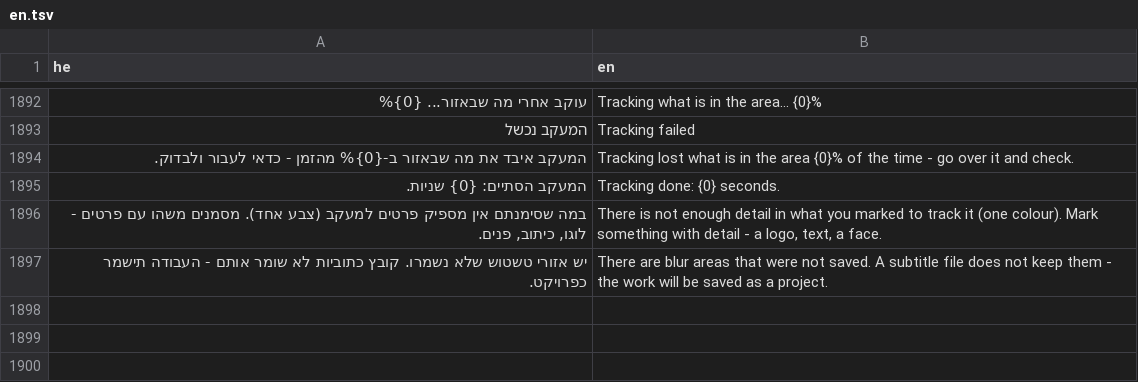
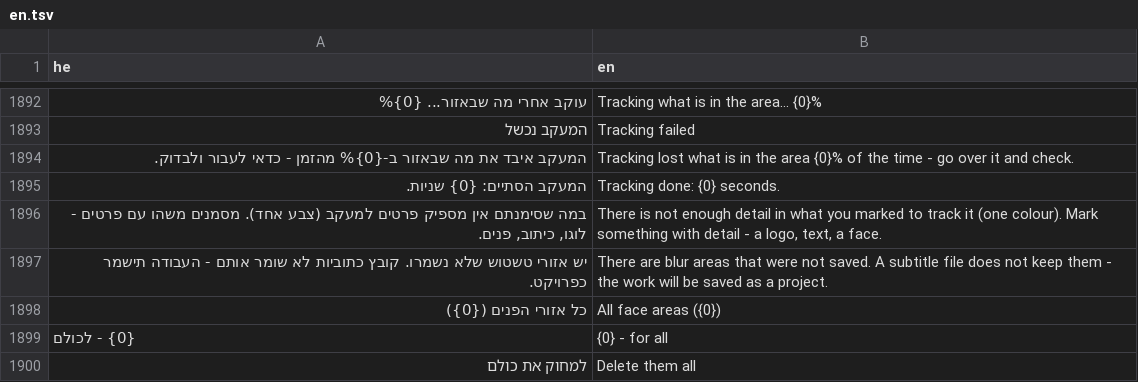
Before and after one commit to BeniaBot/subtitle-studio, a TSV file: build/lang/en.tsv, drawn as a sheet; only a part is shown, gaps mark what is left out; the diff names each change by its address in the sheet, - before the commit and + after, or states it on an @@ line.

```diff
--- a/build/lang/en.tsv
+++ b/build/lang/en.tsv
+row 1898: כל אזורי הפנים ({0}) | All face areas ({0})
+row 1899: {0} - לכולם | {0} - for all
+row 1900: למחוק את כולם | Delete them all
```
Also changed, not shown: 7 other files.
